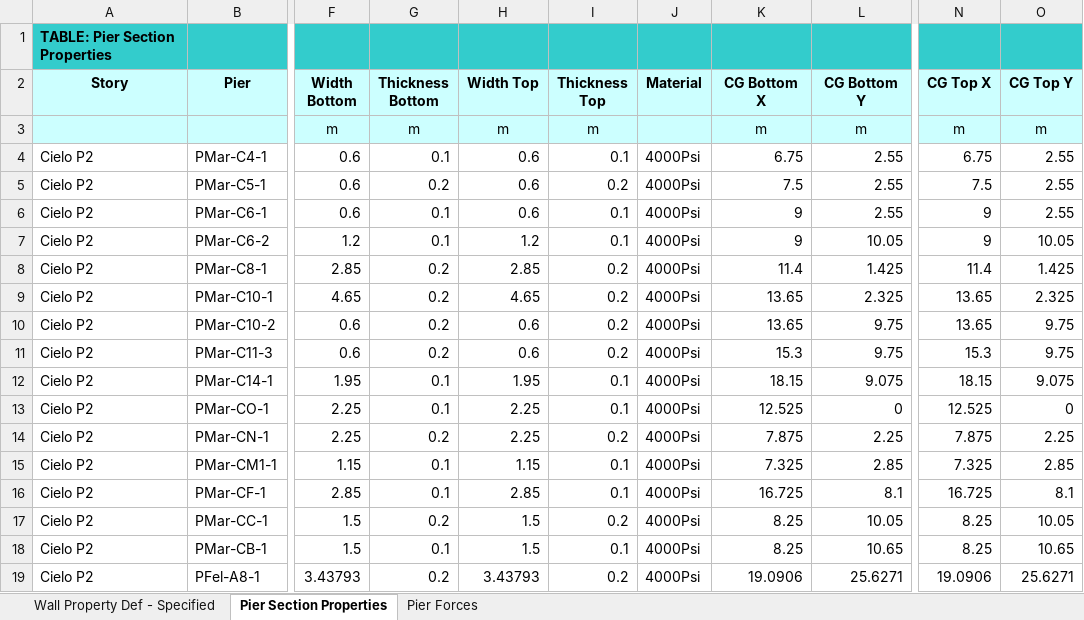
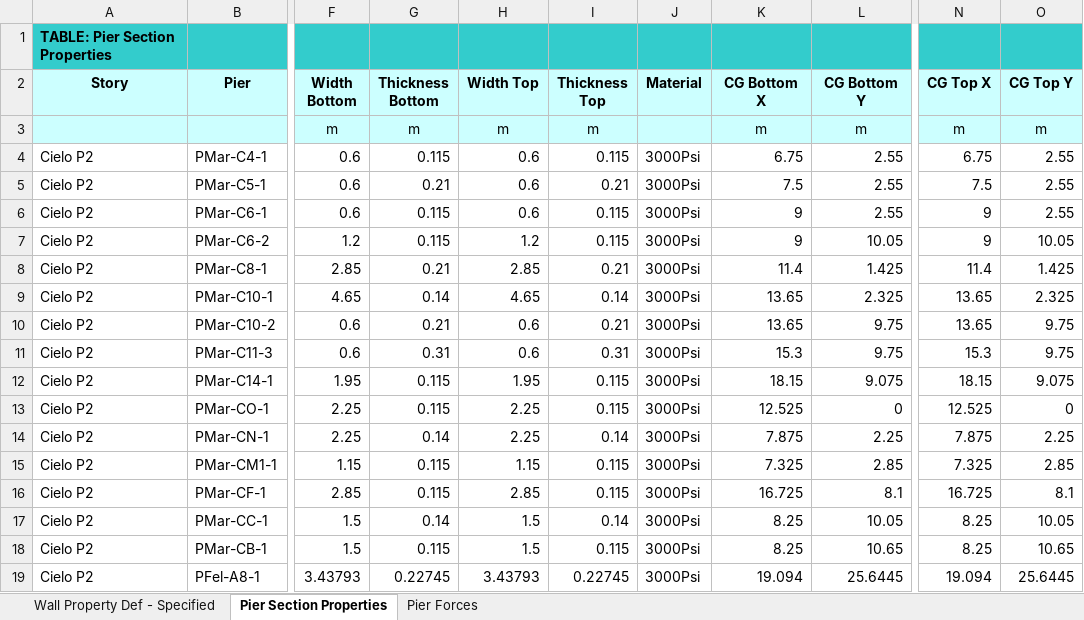
Before and after one commit to wilterwhite/ingeo-structures, an Excel workbook: examples/Pier results.xlsx, sheet Pier Section Properties, drawn as a sheet; only a part is shown, gaps mark what is left out; values as stored, in another font and other column widths than the file's, no borders; the diff covers the shown part only; the diff names each change by its address in the sheet, - before the commit and + after, or states it on an @@ line.

```diff
--- a/examples/Pier results.xlsx (sheet Pier Section Properties)
+++ b/examples/Pier results.xlsx (sheet Pier Section Properties)
-G4 (Thickness Bottom): 0.1
+G4 (Thickness Bottom): 0.115
-I4 (Thickness Top): 0.1
+I4 (Thickness Top): 0.115
-J4:J19 (Material): 4000Psi
+J4:J19 (Material): 3000Psi
-G5 (Thickness Bottom): 0.2
+G5 (Thickness Bottom): 0.21
-I5 (Thickness Top): 0.2
+I5 (Thickness Top): 0.21
-G6:G7 (Thickness Bottom): 0.1
+G6:G7 (Thickness Bottom): 0.115
-I6:I7 (Thickness Top): 0.1
+I6:I7 (Thickness Top): 0.115
-G8 (Thickness Bottom): 0.2
+G8 (Thickness Bottom): 0.21
-I8 (Thickness Top): 0.2
+I8 (Thickness Top): 0.21
-G9 (Thickness Bottom): 0.2
+G9 (Thickness Bottom): 0.14
-I9 (Thickness Top): 0.2
+I9 (Thickness Top): 0.14
-G10 (Thickness Bottom): 0.2
+G10 (Thickness Bottom): 0.21
-I10 (Thickness Top): 0.2
+I10 (Thickness Top): 0.21
-G11 (Thickness Bottom): 0.2
+G11 (Thickness Bottom): 0.31
-I11 (Thickness Top): 0.2
+I11 (Thickness Top): 0.31
-G12:G13 (Thickness Bottom): 0.1
+G12:G13 (Thickness Bottom): 0.115
-I12:I13 (Thickness Top): 0.1
+I12:I13 (Thickness Top): 0.115
-G14 (Thickness Bottom): 0.2
+G14 (Thickness Bottom): 0.14
-I14 (Thickness Top): 0.2
+I14 (Thickness Top): 0.14
-G15:G16 (Thickness Bottom): 0.1
+G15:G16 (Thickness Bottom): 0.115
-I15:I16 (Thickness Top): 0.1
+I15:I16 (Thickness Top): 0.115
-G17 (Thickness Bottom): 0.2
+G17 (Thickness Bottom): 0.14
-I17 (Thickness Top): 0.2
+I17 (Thickness Top): 0.14
-G18 (Thickness Bottom): 0.1
+G18 (Thickness Bottom): 0.115
-I18 (Thickness Top): 0.1
+I18 (Thickness Top): 0.115
-G19 (Thickness Bottom): 0.2
+G19 (Thickness Bottom): 0.22745
-I19 (Thickness Top): 0.2
+I19 (Thickness Top): 0.22745
-K19 (CG Bottom X): 19.0906
+K19 (CG Bottom X): 19.094
-L19 (CG Bottom Y): 25.6271
+L19 (CG Bottom Y): 25.6445
-N19 (CG Top X): 19.0906
+N19 (CG Top X): 19.094
-O19 (CG Top Y): 25.6271
+O19 (CG Top Y): 25.6445
```
Also changed, not shown: 704 edited cells elsewhere in this sheet, sheet Pier Forces, sheet Wall Property Def - Specified, 13 other files.
